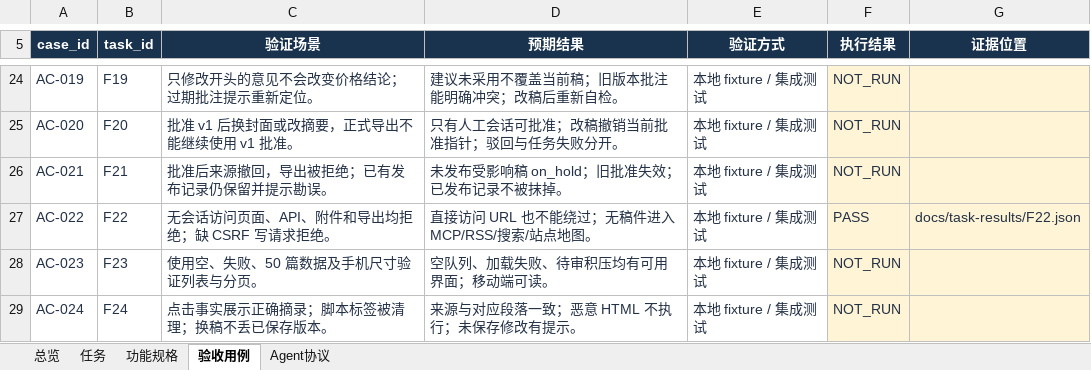
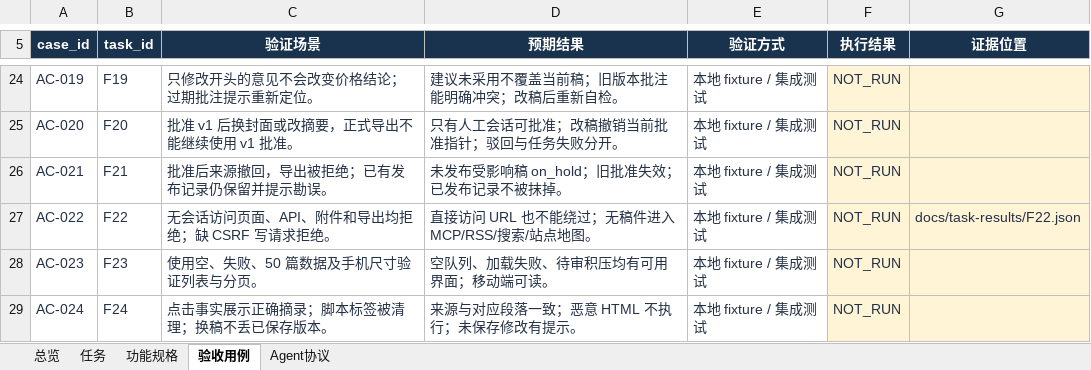
Before and after one commit to leeyaonan/waibu_media_agent, an Excel workbook: outputs/2026-11-05-plan/waibu_media_agent_功能实施计划.xlsx, sheet 验收用例, drawn as a sheet; only a part is shown, gaps mark what is left out; values as stored, in another font and other column widths than the file's, no borders; table styles not drawn; the diff names each change by its address in the sheet, - before the commit and + after, or states it on an @@ line.

```diff
--- a/outputs/2026-11-05-plan/waibu_media_agent_功能实施计划.xlsx (sheet 验收用例)
+++ b/outputs/2026-11-05-plan/waibu_media_agent_功能实施计划.xlsx (sheet 验收用例)
-F27 (执行结果): PASS
+F27 (执行结果): NOT_RUN
```
Also changed, not shown: 1 other file.
